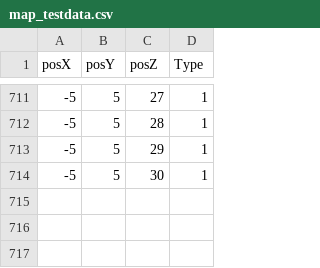
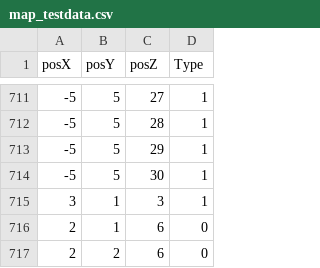
Before and after one commit to retsu-hal/HEW-gamma, a CSV file: asset/MapData/map_testdata.csv, drawn as a sheet; only a part is shown, gaps mark what is left out.

```diff
--- a/asset/MapData/map_testdata.csv
+++ b/asset/MapData/map_testdata.csv
@@ -714 +714,4 @@ posX,posY,posZ,Type
 -5,5,30,1
+3,1,3,1
+2,1,6,0
+2,2,6,0
```
Also changed, not shown: 15 other files.
